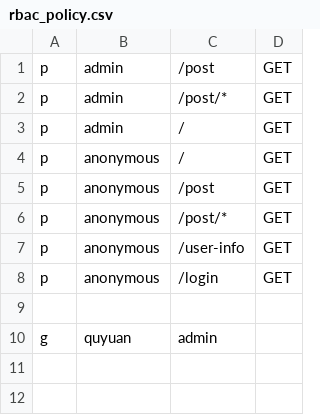
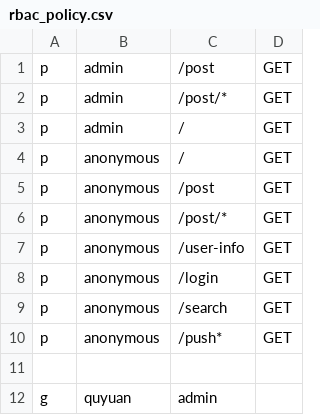
Before and after one commit to cqasen/drone-demo, a CSV file: config/rbac_policy.csv, drawn as a sheet.

```diff
--- a/config/rbac_policy.csv
+++ b/config/rbac_policy.csv
@@ -8,2 +8,4 @@ p, anonymous, /user-info, GET
 p, anonymous, /login, GET
+p, anonymous, /search, GET
+p, anonymous, /push*, GET
 
```
Also changed, not shown: 7 other files.
